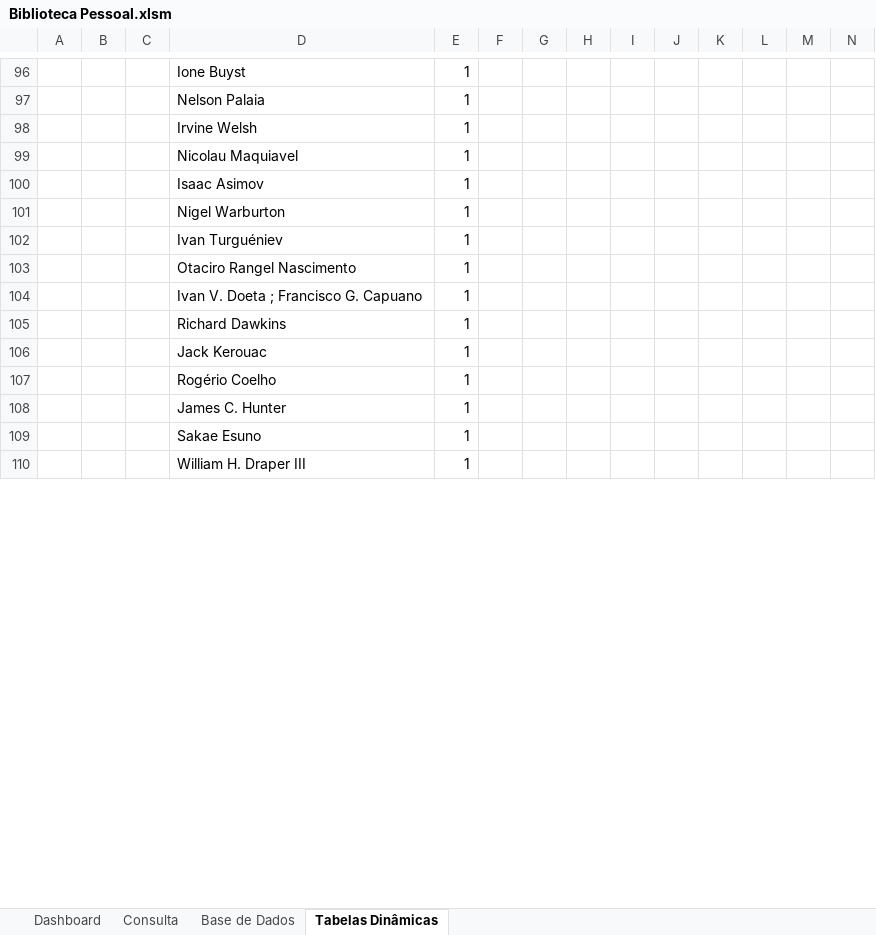
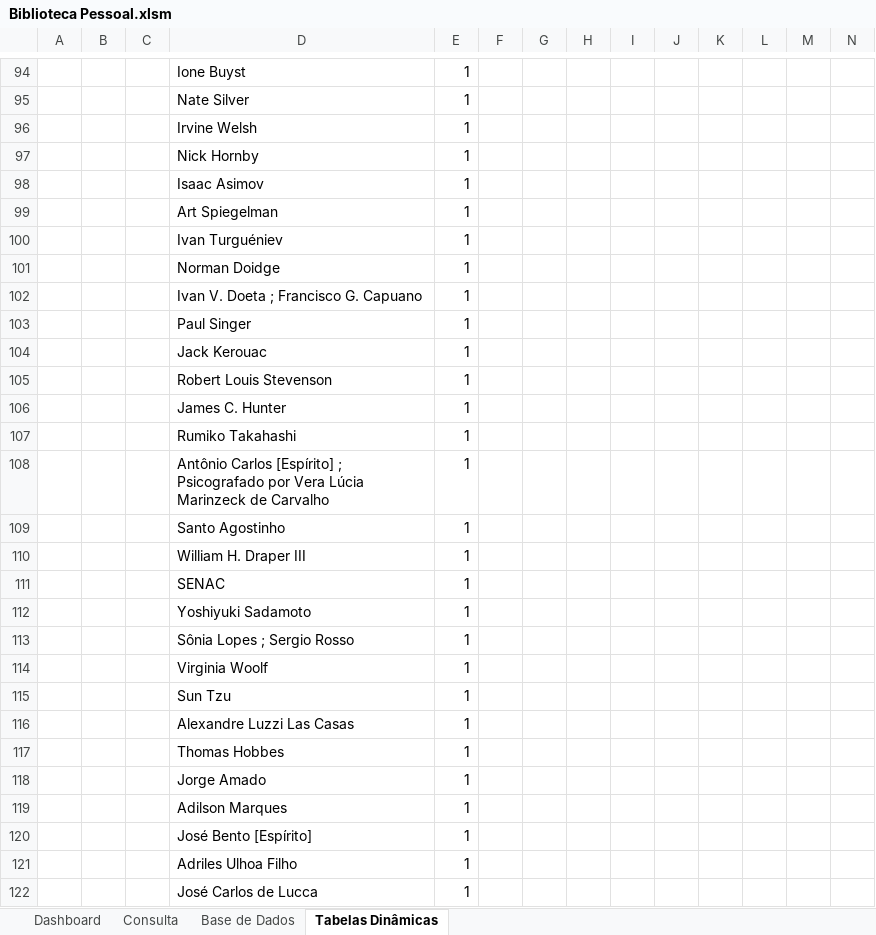
Before and after one commit to ViniciusPereira-1/Biblioteca_Pessoal, an Excel workbook: Biblioteca Pessoal.xlsm, sheet Tabelas Dinâmicas, drawn as a sheet; only a part is shown, gaps mark what is left out; values as stored, in another font and other column widths than the file's, no borders; addresses are those after the commit; rows hold the shown columns only; the diff covers the shown part only; the diff names each change by its address in the sheet, - before the commit and + after, or states it on an @@ line.

```diff
--- a/Biblioteca Pessoal.xlsm (sheet Tabelas Dinâmicas)
+++ b/Biblioteca Pessoal.xlsm (sheet Tabelas Dinâmicas)
-D95: Nelson Palaia
+D95: Nate Silver
-D97: Nicolau Maquiavel
+D97: Nick Hornby
-D99: Nigel Warburton
+D99: Art Spiegelman
-D101: Otaciro Rangel Nascimento
+D101: Norman Doidge
-D103: Richard Dawkins
+D103: Paul Singer
-D105: Rogério Coelho
+D105: Robert Louis Stevenson
-D107: Sakae Esuno
+D107: Rumiko Takahashi
@@ row 114 moved to row 108: Antônio Carlos [Espírito] ; Psicografado… @@
+row 109:  |  |  | Santo Agostinho | 1
+row 111:  |  |  | SENAC | 1
@@ row 130 moved to row 112: Yoshiyuki Sadamoto @@
+row 113:  |  |  | Sônia Lopes ; Sergio Rosso | 1
@@ row 116 moved to row 114: Virginia Woolf @@
+row 115:  |  |  | Sun Tzu | 1
@@ row 118 moved to row 116: Alexandre Luzzi Las Casas @@
+row 117:  |  |  | Thomas Hobbes | 1
@@ row 120 moved to row 118: Jorge Amado @@
+row 119:  |  |  | Adilson Marques | 1
@@ row 122 moved to row 120: José Bento [Espírito] @@
+row 121:  |  |  | Adriles Ulhoa Filho | 1
@@ row 124 moved to row 122: José Carlos de Lucca @@
```
Also changed, not shown: other rows of this sheet, sheet Dashboard, sheet Consulta, sheet Base de Dados, charts or pictures.
